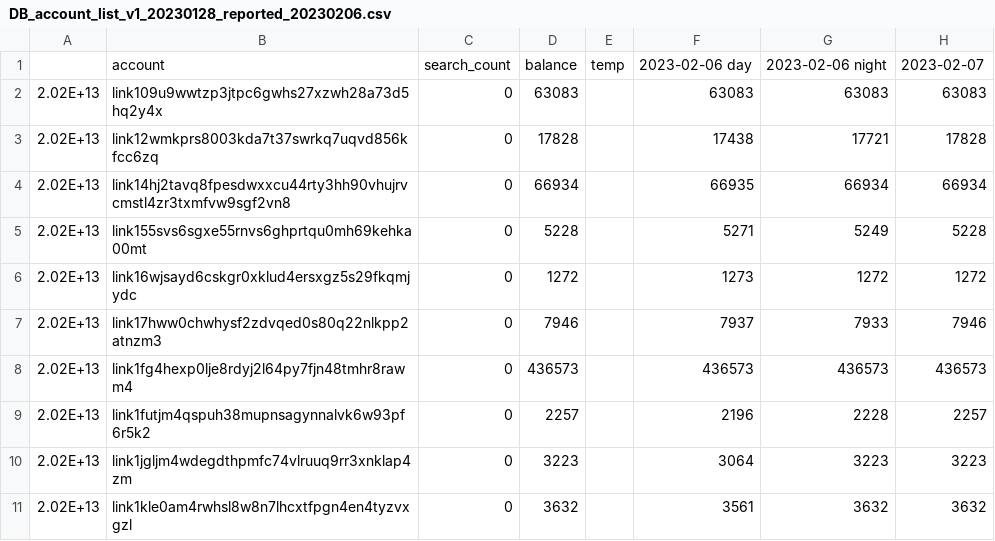
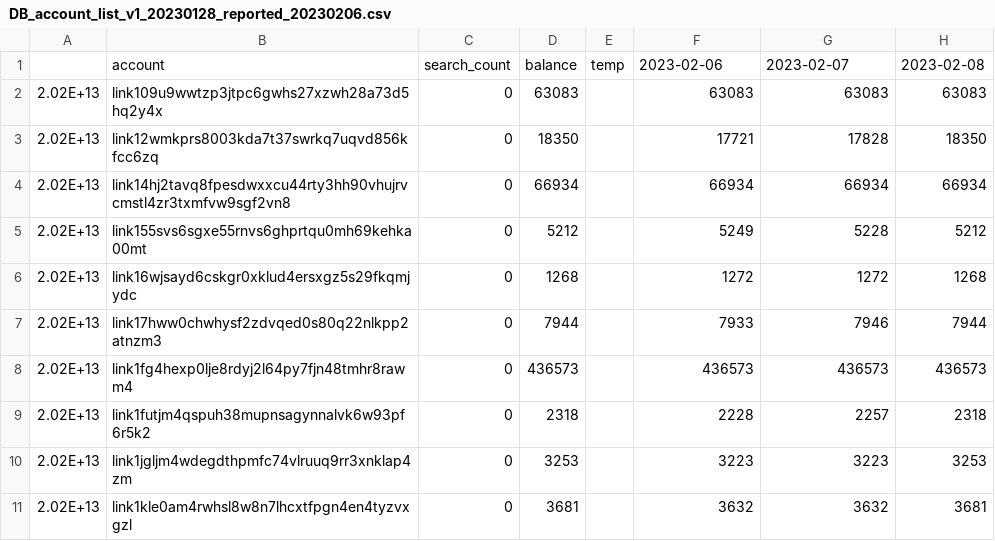
Before and after one commit to OSORIPD/line_blockchain_scanner_parser, a CSV file: DB_account_list_v1_20230128_reported_20230206.csv, drawn as a sheet; only a part is shown; the diff covers the shown part only.

```diff
--- a/DB_account_list_v1_20230128_reported_20230206.csv
+++ b/DB_account_list_v1_20230128_reported_20230206.csv
@@ -1,11 +1,11 @@
-,account,search_count,balance,temp,2023-02-06 day,2023-02-06 night,2023-02-07
+,account,search_count,balance,temp,2023-02-06,2023-02-07,2023-02-08
 2.02E+13,link109u9wwtzp3jtpc6gwhs27xzwh28a73d5hq2y4x,0,63083,,63083,63083,63083
-2.02E+13,link12wmkprs8003kda7t37swrkq7uqvd856kfcc6zq,0,17828,,17438,17721,17828
-2.02E+13,link14hj2tavq8fpesdwxxcu44rty3hh90vhujrvcmstl4zr3txmfvw9sgf2vn8,0,66934,,66935,66934,66934
-2.02E+13,link155svs6sgxe55rnvs6ghprtqu0mh69kehka00mt,0,5228,,5271,5249,5228
-2.02E+13,link16wjsayd6cskgr0xklud4ersxgz5s29fkqmjydc,0,1272,,1273,1272,1272
-2.02E+13,link17hww0chwhysf2zdvqed0s80q22nlkpp2atnzm3,0,7946,,7937,7933,7946
+2.02E+13,link12wmkprs8003kda7t37swrkq7uqvd856kfcc6zq,0,18350,,17721,17828,18350
+2.02E+13,link14hj2tavq8fpesdwxxcu44rty3hh90vhujrvcmstl4zr3txmfvw9sgf2vn8,0,66934,,66934,66934,66934
+2.02E+13,link155svs6sgxe55rnvs6ghprtqu0mh69kehka00mt,0,5212,,5249,5228,5212
+2.02E+13,link16wjsayd6cskgr0xklud4ersxgz5s29fkqmjydc,0,1268,,1272,1272,1268
+2.02E+13,link17hww0chwhysf2zdvqed0s80q22nlkpp2atnzm3,0,7944,,7933,7946,7944
 2.02E+13,link1fg4hexp0lje8rdyj2l64py7fjn48tmhr8rawm4,0,436573,,436573,436573,436573
-2.02E+13,link1futjm4qspuh38mupnsagynnalvk6w93pf6r5k2,0,2257,,2196,2228,2257
-2.02E+13,link1jgljm4wdegdthpmfc74vlruuq9rr3xnklap4zm,0,3223,,3064,3223,3223
-2.02E+13,link1kle0am4rwhsl8w8n7lhcxtfpgn4en4tyzvxgzl,0,3632,,3561,3632,3632
+2.02E+13,link1futjm4qspuh38mupnsagynnalvk6w93pf6r5k2,0,2318,,2228,2257,2318
+2.02E+13,link1jgljm4wdegdthpmfc74vlruuq9rr3xnklap4zm,0,3253,,3223,3223,3253
+2.02E+13,link1kle0am4rwhsl8w8n7lhcxtfpgn4en4tyzvxgzl,0,3681,,3632,3632,3681
```
Also changed, not shown: 12 edited cells elsewhere in this file, 2 other files.
